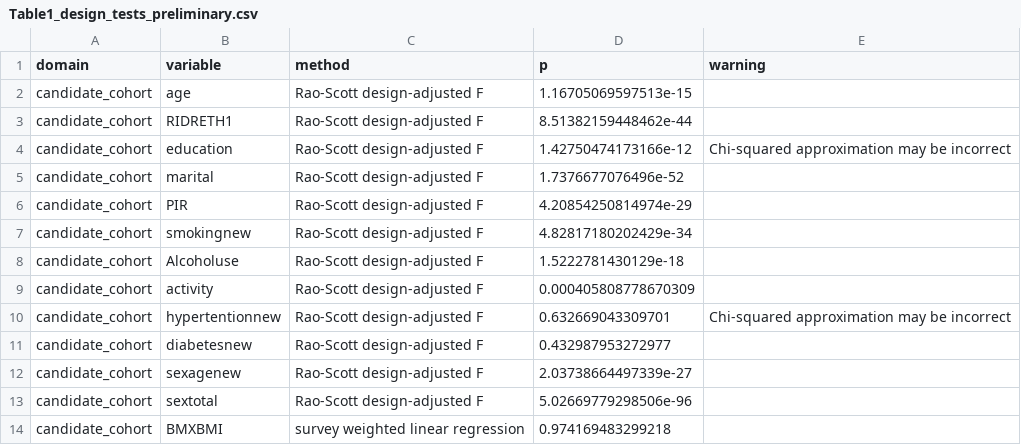
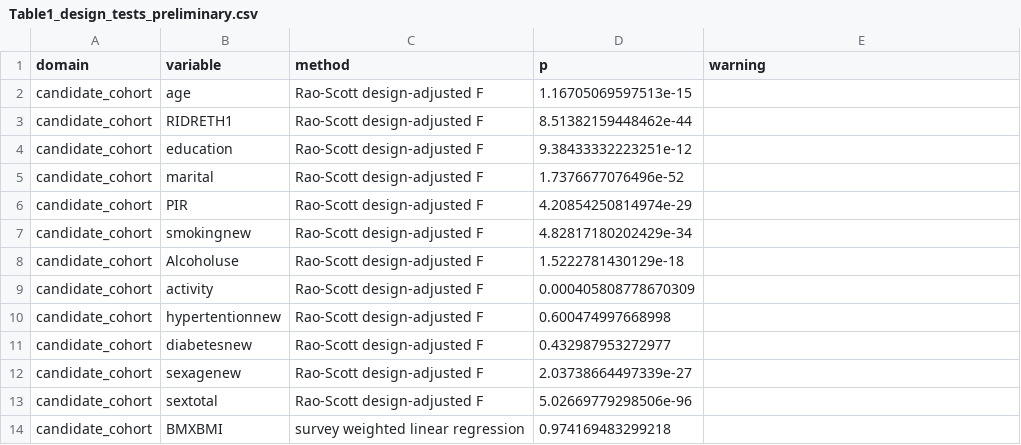
Before and after one commit to galarzabalada712-bot/HPV-fixed-ratio-reproducibility, a CSV file: hpv_sex_covariates_audit_20261102/Table1_design_tests_preliminary.csv, drawn as a sheet; only a part is shown.

Commit message:
Update Table 1 known-category survey tests

```diff
--- a/hpv_sex_covariates_audit_20261102/Table1_design_tests_preliminary.csv
+++ b/hpv_sex_covariates_audit_20261102/Table1_design_tests_preliminary.csv
@@ -3,3 +3,3 @@
 "candidate_cohort","RIDRETH1","Rao-Scott design-adjusted F",8.51382159448462e-44,""
-"candidate_cohort","education","Rao-Scott design-adjusted F",1.42750474173166e-12,"Chi-squared approximation may be incorrect"
+"candidate_cohort","education","Rao-Scott design-adjusted F",9.38433332223251e-12,""
 "candidate_cohort","marital","Rao-Scott design-adjusted F",1.7376677076496e-52,""
@@ -9,3 +9,3 @@
 "candidate_cohort","activity","Rao-Scott design-adjusted F",0.000405808778670309,""
-"candidate_cohort","hypertentionnew","Rao-Scott design-adjusted F",0.632669043309701,"Chi-squared approximation may be incorrect"
+"candidate_cohort","hypertentionnew","Rao-Scott design-adjusted F",0.600474997668998,""
 "candidate_cohort","diabetesnew","Rao-Scott design-adjusted F",0.432987953272977,""
```
Also changed, not shown: MANIFEST.csv, reference/table1_tests.csv, 4 other files.
